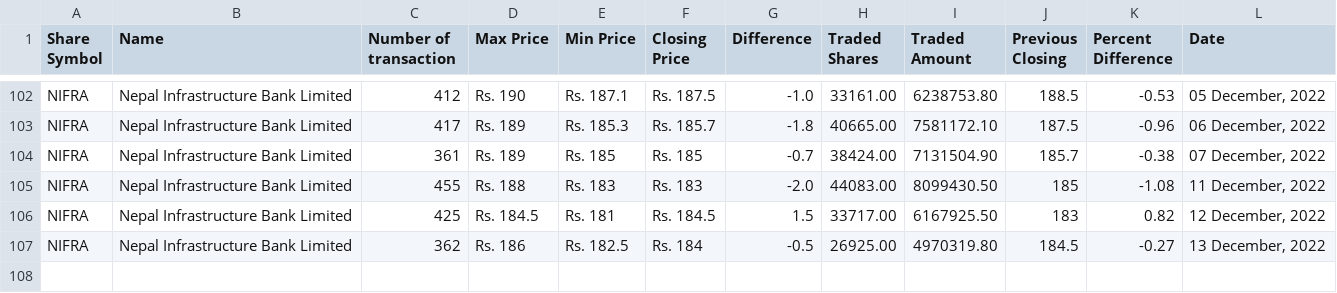
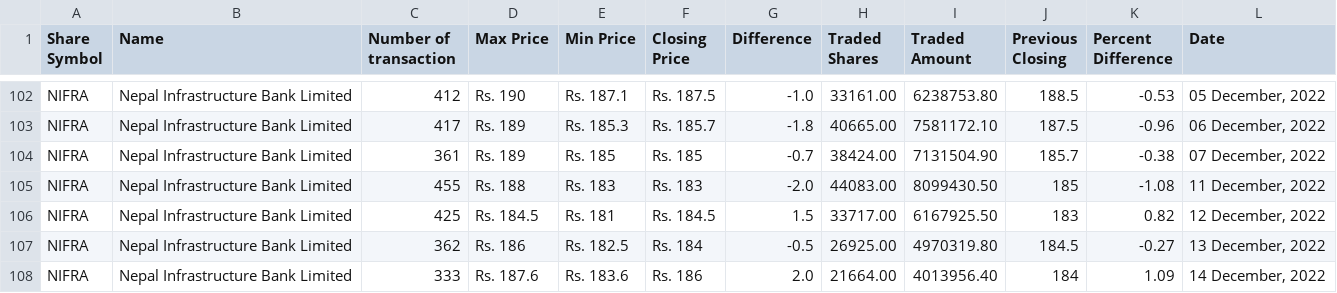
Before and after one commit to neeschal00/nepal-share, a CSV file: ShareData/nifra_today.csv, drawn as a sheet; only a part is shown, gaps mark what is left out; the diff names each change by its address in the sheet, - before the commit and + after, or states it on an @@ line.

```diff
--- a/ShareData/nifra_today.csv
+++ b/ShareData/nifra_today.csv
+row 108: NIFRA | Nepal Infrastructure Bank Limited | 333 | Rs. 187.6 | Rs. 183.6 | Rs. 186 | 2.0 | 21664.00 | 4013956.40 | 184 | 1.09 | 14 December, 2022
```
Also changed, not shown: ShareData/gvl_today.csv, ShareData/mbjc_today.csv, 10 other files.
